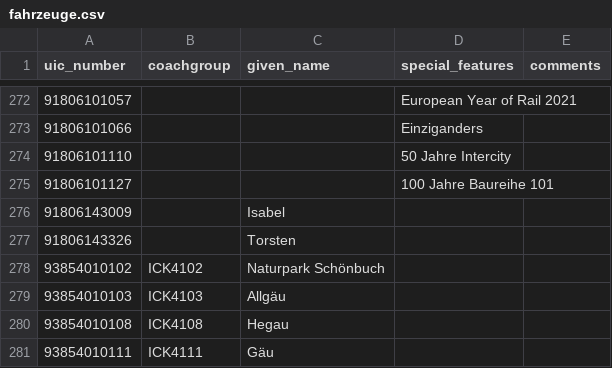
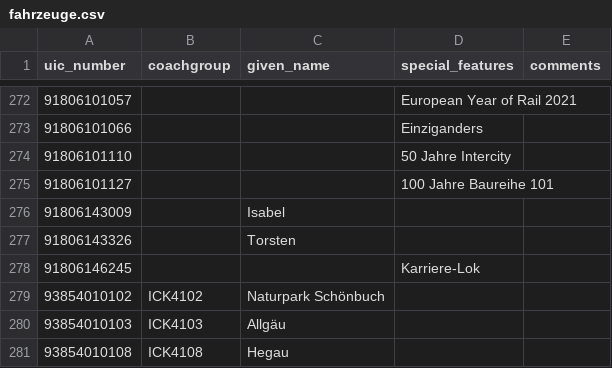
Before and after one commit to SpielenmitLili/baureihen-mapping, a CSV file: fahrzeuge.csv, drawn as a sheet; only a part is shown, gaps mark what is left out; the shorter side is filled out with more unchanged rows; the diff names each change by its address in the sheet, - before the commit and + after, or states it on an @@ line.

Commit message:
Update fahrzeuge.csv
Add 146 245 - Karriere Lok

```diff
--- a/fahrzeuge.csv
+++ b/fahrzeuge.csv
+row 278: 91806146245 |  |  | Karriere-Lok
```
